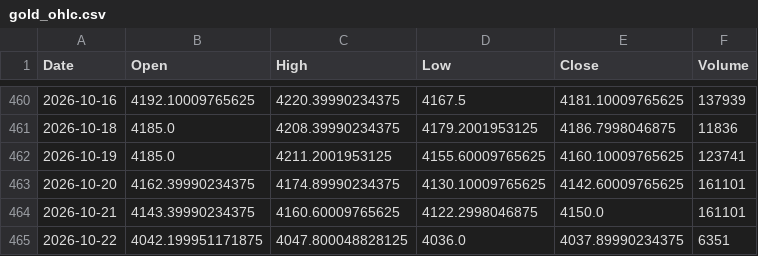
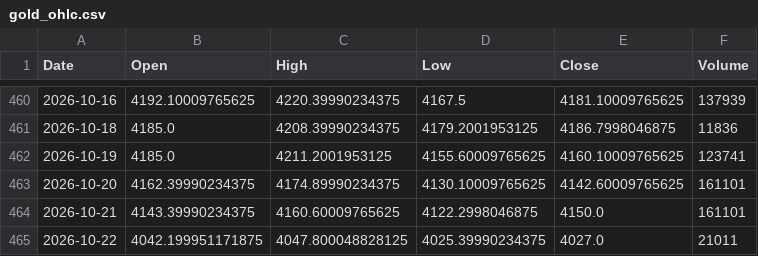
Before and after one commit to geraldinbatubara-cyber/Prediksi-XAU-USD, a CSV file: data/cache/gold_ohlc.csv, drawn as a sheet; only a part is shown, gaps mark what is left out.

```diff
--- a/data/cache/gold_ohlc.csv
+++ b/data/cache/gold_ohlc.csv
@@ -464,2 +464,2 @@ Date,Open,High,Low,Close,Volume
 2026-10-21,4143.39990234375,4160.60009765625,4122.2998046875,4150.0,161101
-2026-10-22,4042.199951171875,4047.800048828125,4036.0,4037.89990234375,6351
+2026-10-22,4042.199951171875,4047.800048828125,4025.39990234375,4027.0,21011
```
Also changed, not shown: data/cache/market_data.csv, 1 other file.
